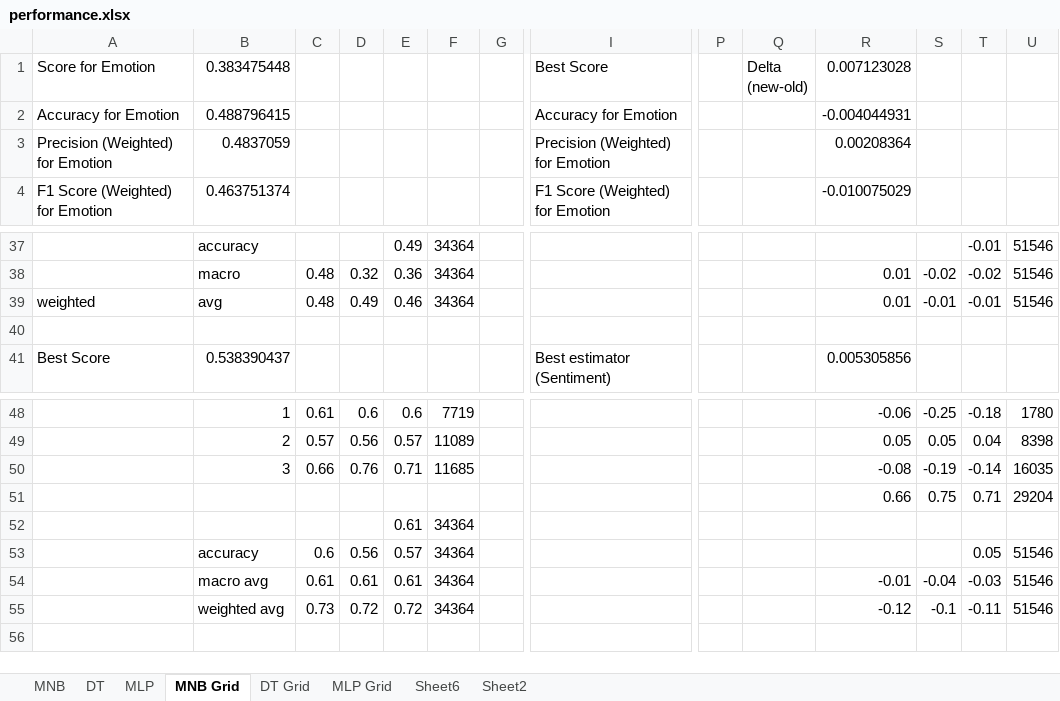
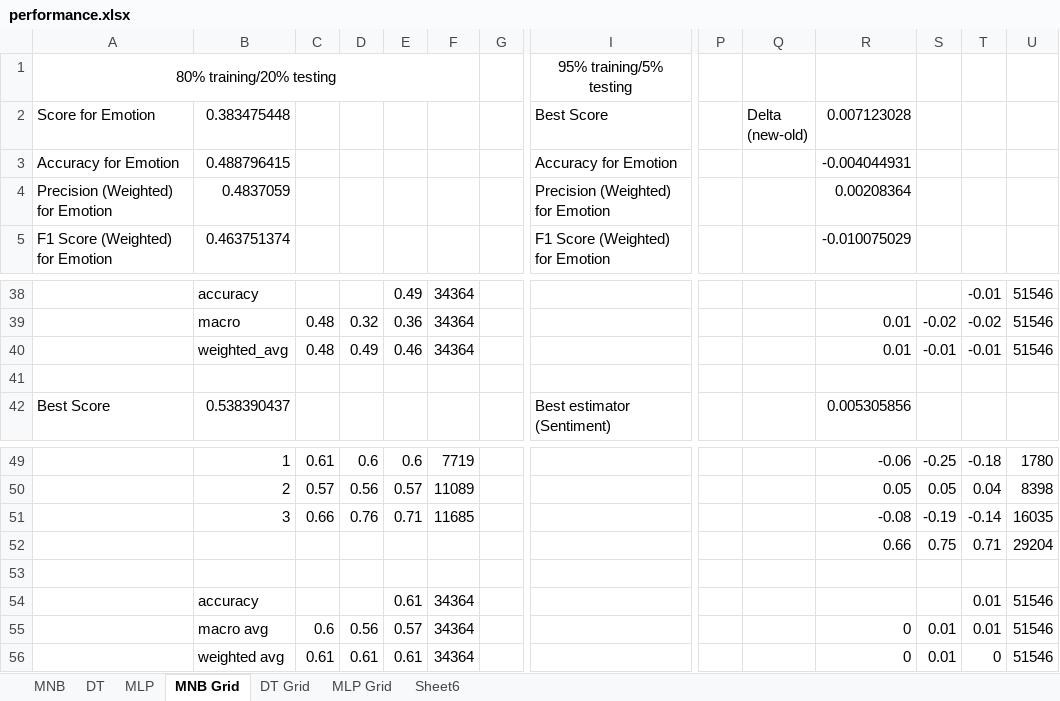
Before and after one commit to NGHINAI/COMP472, an Excel workbook: Mini Project 1/performance.xlsx, sheet MNB Grid, drawn as a sheet; only a part is shown, gaps mark what is left out; values as stored, in another font and other column widths than the file's, no borders; conditional formats not drawn; addresses are those after the commit; rows hold the shown columns only; the diff names each change by its address in the sheet, - before the commit and + after, or states it on an @@ line.

```diff
--- a/Mini Project 1/performance.xlsx (sheet MNB Grid)
+++ b/Mini Project 1/performance.xlsx (sheet MNB Grid)
-sheet tab: Sheet2
+row 1: 80% training/20% testing |  |  |  |  |  |  | 95% training/5% testing
-A40: weighted
+A40: (empty)
-B40: avg
+B40: weighted_avg
-row 53:  |  |  |  | 0.61 | 34364
+row 53: (empty)
-C54: 0.6
+C54: (empty)
-D54: 0.56
+D54: (empty)
-E54: 0.57
+E54: 0.61
-T54: 0.05
+T54: 0.01
-C55: 0.61
+C55: 0.6
-D55: 0.61
+D55: 0.56
-E55: 0.61
+E55: 0.57
-R55: -0.01
+R55: 0
-S55: -0.04
+S55: 0.01
-T55: -0.03
+T55: 0.01
-C56: 0.73
+C56: 0.61
-D56: 0.72
+D56: 0.61
-E56: 0.72
+E56: 0.61
-R56: -0.12
+R56: 0
-S56: -0.1
+S56: 0.01
-T56: -0.11
+T56: 0
```
Also changed, not shown: sheet DT Grid, sheet DT, sheet MNB, sheet MLP, sheet Sheet6, sheet MLP Grid, formulas that keep their value, 5 other files.
